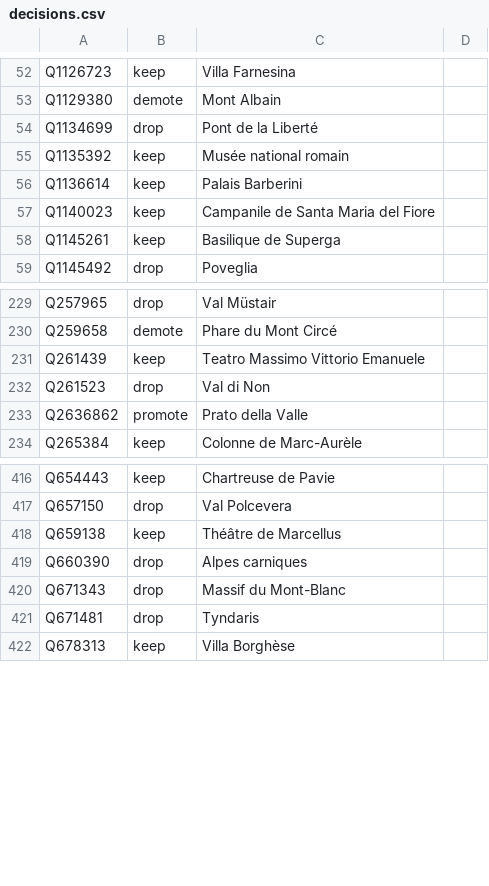
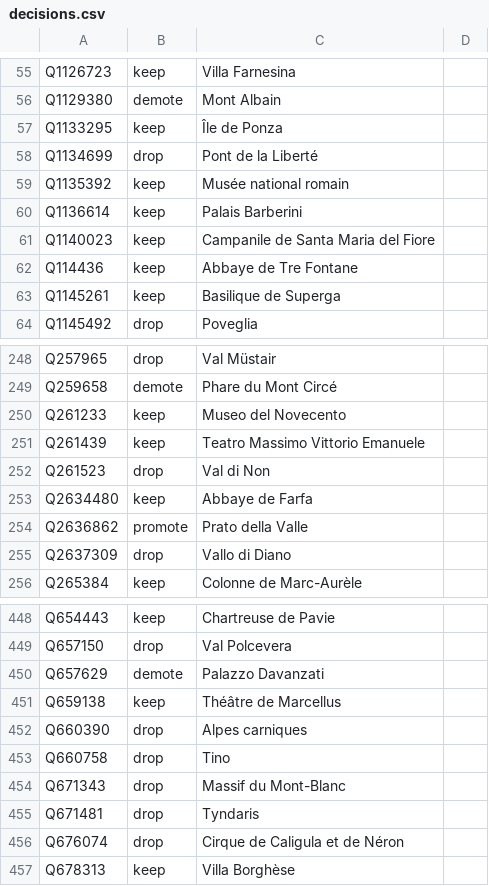
Before and after one commit to alexnr10/roam, a CSV file: pipeline/data/it/manual/decisions.csv, drawn as a sheet; only a part is shown, gaps mark what is left out; the diff covers the shown part only.

```diff
--- a/pipeline/data/it/manual/decisions.csv
+++ b/pipeline/data/it/manual/decisions.csv
@@ -53,2 +56,3 @@ Q1126723,keep,Villa Farnesina,
 Q1129380,demote,Mont Albain,
+Q1133295,keep,Île de Ponza,
 Q1134699,drop,Pont de la Liberté,
@@ -57,2 +61,3 @@ Q1136614,keep,Palais Barberini,
 Q1140023,keep,Campanile de Santa Maria del Fiore,
+Q114436,keep,Abbaye de Tre Fontane,
 Q1145261,keep,Basilique de Superga,
@@ -230,5 +249,8 @@ Q257965,drop,Val Müstair,
 Q259658,demote,Phare du Mont Circé,
+Q261233,keep,Museo del Novecento,
 Q261439,keep,Teatro Massimo Vittorio Emanuele,
 Q261523,drop,Val di Non,
+Q2634480,keep,Abbaye de Farfa,
 Q2636862,promote,Prato della Valle,
+Q2637309,drop,Vallo di Diano,
 Q265384,keep,Colonne de Marc-Aurèle,
@@ -417,6 +449,9 @@ Q654443,keep,Chartreuse de Pavie,
 Q657150,drop,Val Polcevera,
+Q657629,demote,Palazzo Davanzati,
 Q659138,keep,Théâtre de Marcellus,
 Q660390,drop,Alpes carniques,
+Q660758,drop,Tino,
 Q671343,drop,Massif du Mont-Blanc,
 Q671481,drop,Tyndaris,
+Q676074,drop,Cirque de Caligula et de Néron,
 Q678313,keep,Villa Borghèse,
```
Also changed, not shown: 31 added rows elsewhere in this file, pipeline/data/it/manual/themes.csv, pipeline/data/it/manual/tiers.csv, 7 other files.
